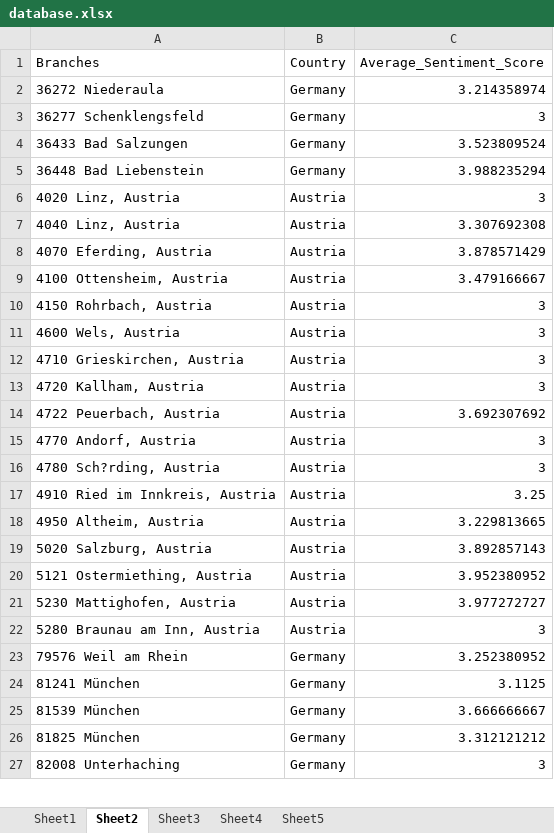
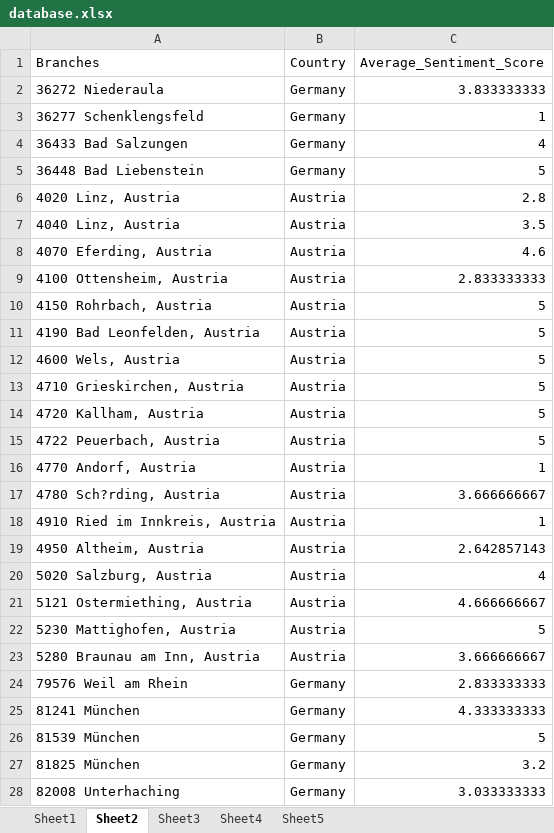
Before and after one commit to amiraliamjadi/case_ai, an Excel workbook: data/database.xlsx, sheet Sheet2, drawn as a sheet; only a part is shown; values as stored, in another font and other column widths than the file's, no borders; addresses are those after the commit; the diff covers the shown part only; the diff names each change by its address in the sheet, - before the commit and + after, or states it on an @@ line.

```diff
--- a/data/database.xlsx (sheet Sheet2)
+++ b/data/database.xlsx (sheet Sheet2)
-C2 (Average_Sentiment_Score): 3.214358974
+C2 (Average_Sentiment_Score): 3.833333333
-C3 (Average_Sentiment_Score): 3
+C3 (Average_Sentiment_Score): 1
-C4 (Average_Sentiment_Score): 3.523809524
+C4 (Average_Sentiment_Score): 4
-C5 (Average_Sentiment_Score): 3.988235294
+C5 (Average_Sentiment_Score): 5
-C6 (Average_Sentiment_Score): 3
+C6 (Average_Sentiment_Score): 2.8
-C7 (Average_Sentiment_Score): 3.307692308
+C7 (Average_Sentiment_Score): 3.5
-C8 (Average_Sentiment_Score): 3.878571429
+C8 (Average_Sentiment_Score): 4.6
-C9 (Average_Sentiment_Score): 3.479166667
+C9 (Average_Sentiment_Score): 2.833333333
-C10 (Average_Sentiment_Score): 3
+C10 (Average_Sentiment_Score): 5
+row 11: 4190 Bad Leonfelden, Austria | Austria | 5
-C12:C14 (Average_Sentiment_Score): 3
+C12:C14 (Average_Sentiment_Score): 5
-C15 (Average_Sentiment_Score): 3.692307692
+C15 (Average_Sentiment_Score): 5
-C16 (Average_Sentiment_Score): 3
+C16 (Average_Sentiment_Score): 1
-C17 (Average_Sentiment_Score): 3
+C17 (Average_Sentiment_Score): 3.666666667
-C18 (Average_Sentiment_Score): 3.25
+C18 (Average_Sentiment_Score): 1
-C19 (Average_Sentiment_Score): 3.229813665
+C19 (Average_Sentiment_Score): 2.642857143
-C20 (Average_Sentiment_Score): 3.892857143
+C20 (Average_Sentiment_Score): 4
-C21 (Average_Sentiment_Score): 3.952380952
+C21 (Average_Sentiment_Score): 4.666666667
-C22 (Average_Sentiment_Score): 3.977272727
+C22 (Average_Sentiment_Score): 5
-C23 (Average_Sentiment_Score): 3
+C23 (Average_Sentiment_Score): 3.666666667
-C24 (Average_Sentiment_Score): 3.252380952
+C24 (Average_Sentiment_Score): 2.833333333
-C25 (Average_Sentiment_Score): 3.1125
+C25 (Average_Sentiment_Score): 4.333333333
-C26 (Average_Sentiment_Score): 3.666666667
+C26 (Average_Sentiment_Score): 5
-C27 (Average_Sentiment_Score): 3.312121212
+C27 (Average_Sentiment_Score): 3.2
-C28 (Average_Sentiment_Score): 3
+C28 (Average_Sentiment_Score): 3.033333333
```
Also changed, not shown: 1 added row and 115 edited cells elsewhere in this sheet, sheet Sheet5, sheet Sheet1, sheet Sheet4, sheet Sheet3, 4 other files.
